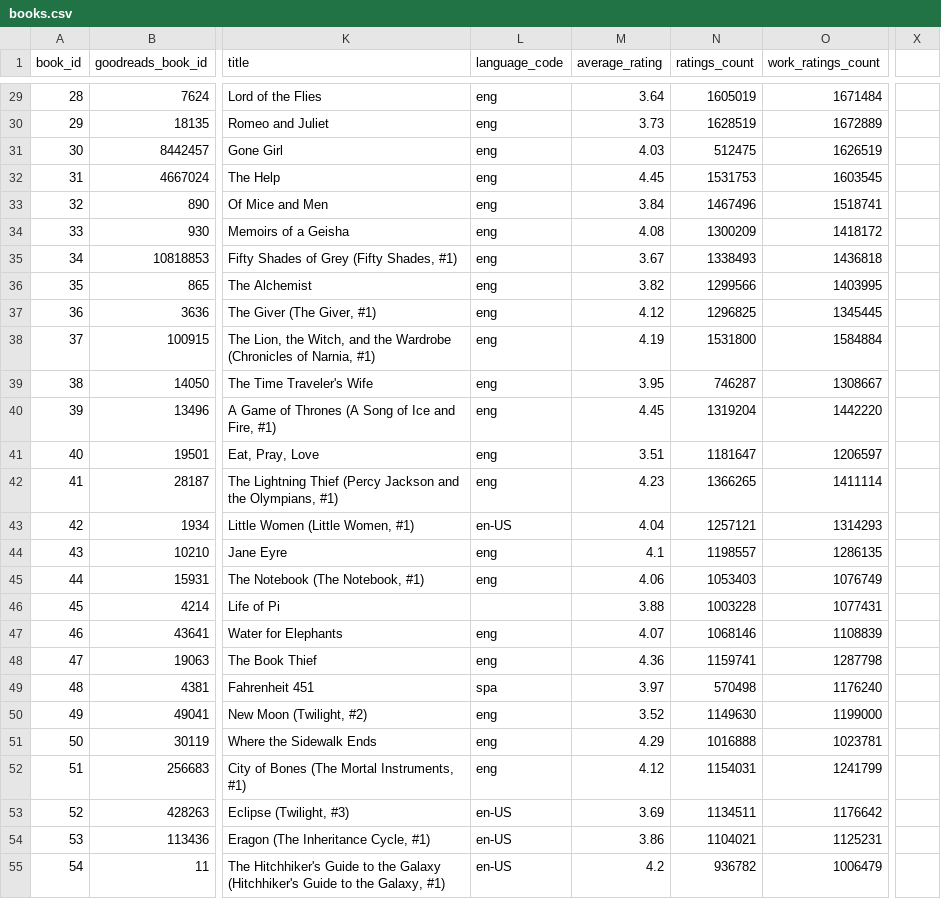
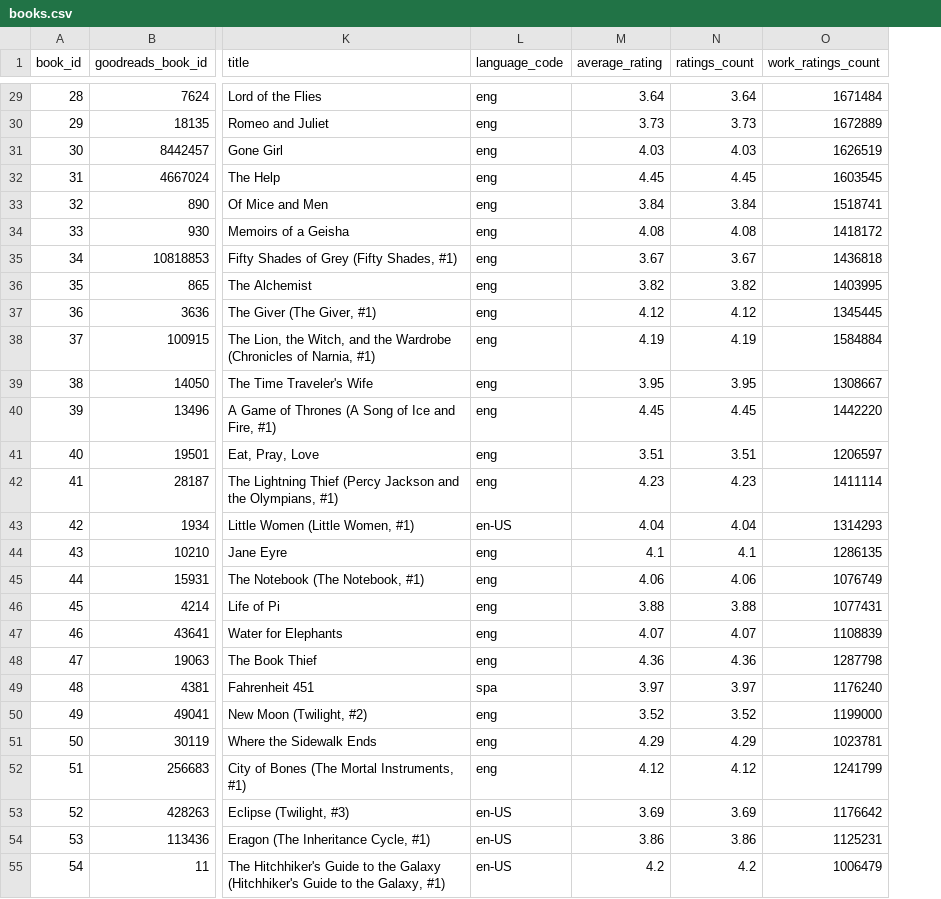
Before and after one commit to chantaldesiree/bookstore_ecommerce_project, a CSV file: db/books.csv, drawn as a sheet; only a part is shown, gaps mark what is left out; the diff covers the shown part only; the diff names each change by its address in the sheet, - before the commit and + after, or states it on an @@ line.

```diff
--- a/db/books.csv
+++ b/db/books.csv
-column X, empty
-N29 (ratings_count): 1605019
+N29 (ratings_count): 3.64
-N30 (ratings_count): 1628519
+N30 (ratings_count): 3.73
-N31 (ratings_count): 512475
+N31 (ratings_count): 4.03
-N32 (ratings_count): 1531753
+N32 (ratings_count): 4.45
-N33 (ratings_count): 1467496
+N33 (ratings_count): 3.84
-N34 (ratings_count): 1300209
+N34 (ratings_count): 4.08
-N35 (ratings_count): 1338493
+N35 (ratings_count): 3.67
-N36 (ratings_count): 1299566
+N36 (ratings_count): 3.82
-N37 (ratings_count): 1296825
+N37 (ratings_count): 4.12
-N38 (ratings_count): 1531800
+N38 (ratings_count): 4.19
-N39 (ratings_count): 746287
+N39 (ratings_count): 3.95
-N40 (ratings_count): 1319204
+N40 (ratings_count): 4.45
-N41 (ratings_count): 1181647
+N41 (ratings_count): 3.51
-N42 (ratings_count): 1366265
+N42 (ratings_count): 4.23
-N43 (ratings_count): 1257121
+N43 (ratings_count): 4.04
-N44 (ratings_count): 1198557
+N44 (ratings_count): 4.1
-N45 (ratings_count): 1053403
+N45 (ratings_count): 4.06
-L46 (language_code): (empty)
+L46 (language_code): eng
-N46 (ratings_count): 1003228
+N46 (ratings_count): 3.88
-N47 (ratings_count): 1068146
+N47 (ratings_count): 4.07
-N48 (ratings_count): 1159741
+N48 (ratings_count): 4.36
-N49 (ratings_count): 570498
+N49 (ratings_count): 3.97
-N50 (ratings_count): 1149630
+N50 (ratings_count): 3.52
-N51 (ratings_count): 1016888
+N51 (ratings_count): 4.29
-N52 (ratings_count): 1154031
+N52 (ratings_count): 4.12
-N53 (ratings_count): 1134511
+N53 (ratings_count): 3.69
-N54 (ratings_count): 1104021
+N54 (ratings_count): 3.86
-N55 (ratings_count): 936782
+N55 (ratings_count): 4.2
```
Also changed, not shown: 73 edited cells elsewhere in this file, 23 other files.
